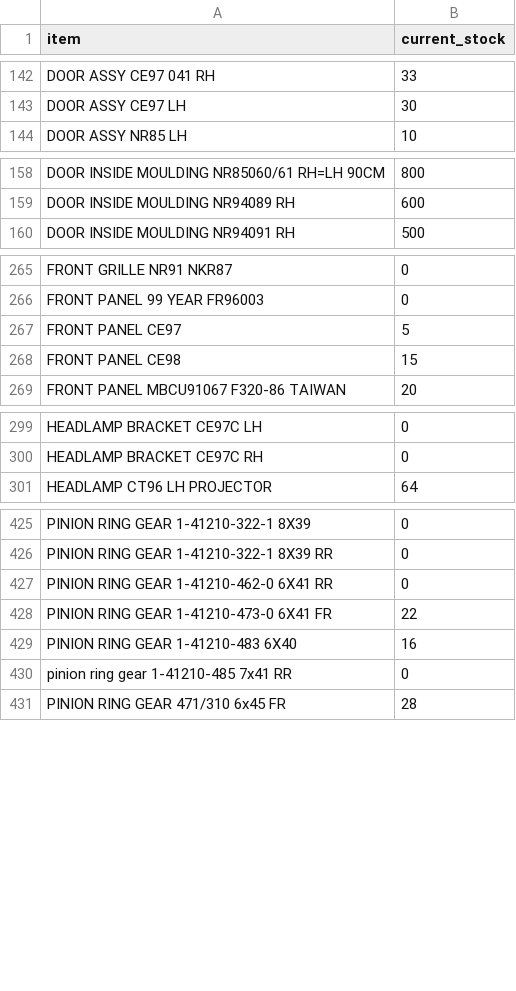
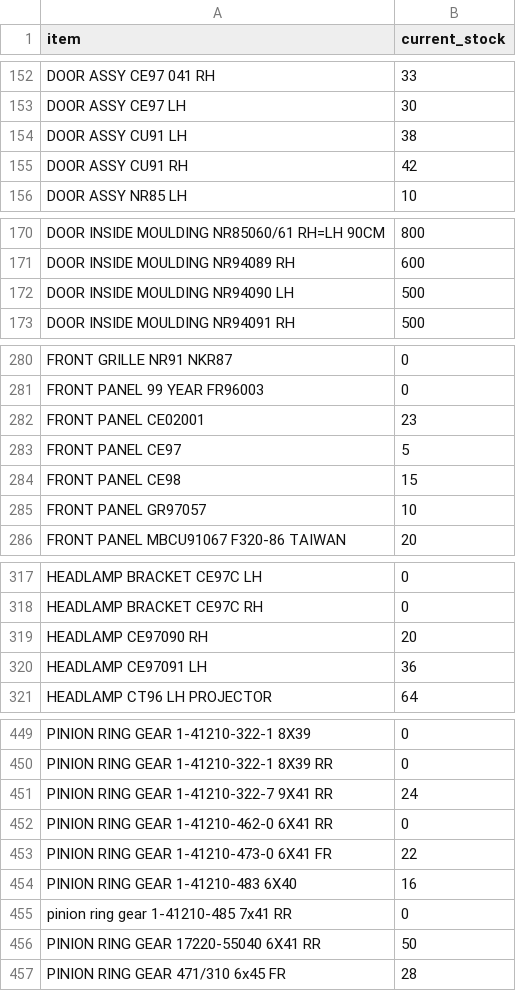
Before and after one commit to axassin/northseapartsthree, a CSV file: migration_sheets/greco_current_stocks.csv, drawn as a sheet; only a part is shown, gaps mark what is left out; the diff covers the shown part only.

```diff
--- a/migration_sheets/greco_current_stocks.csv
+++ b/migration_sheets/greco_current_stocks.csv
@@ -143,2 +153,4 @@ DOOR ASSY CE97 041 RH,33
 DOOR ASSY CE97 LH,30
+DOOR ASSY CU91 LH,38
+DOOR ASSY CU91 RH,42
 DOOR ASSY NR85 LH,10
@@ -159,2 +171,3 @@ DOOR INSIDE MOULDING NR85060/61 RH=LH 90CM,800
 DOOR INSIDE MOULDING NR94089 RH,600
+DOOR INSIDE MOULDING NR94090 LH,500
 DOOR INSIDE MOULDING NR94091 RH,500
@@ -266,4 +281,6 @@ FRONT GRILLE  NR91 NKR87,0
 FRONT PANEL 99 YEAR FR96003,0
+FRONT PANEL CE02001,23
 FRONT PANEL CE97,5
 FRONT PANEL CE98,15
+FRONT PANEL GR97057,10
 FRONT PANEL MBCU91067 F320-86 TAIWAN,20
@@ -300,2 +318,4 @@ HEADLAMP BRACKET CE97C LH,0
 HEADLAMP BRACKET CE97C RH,0
+HEADLAMP CE97090 RH,20
+HEADLAMP CE97091 LH,36
 HEADLAMP CT96 LH PROJECTOR ,64
@@ -426,2 +450,3 @@ PINION RING GEAR 1-41210-322-1 8X39,0
 PINION RING GEAR 1-41210-322-1 8X39 RR,0
+PINION RING GEAR 1-41210-322-7 9X41 RR,24
 PINION RING GEAR 1-41210-462-0 6X41 RR,0
@@ -430,2 +455,3 @@ PINION RING GEAR 1-41210-483 6X40,16
 pinion ring gear 1-41210-485 7x41 RR,0
+PINION RING GEAR 17220-55040 6X41 RR,50
 PINION RING GEAR 471/310 6x45 FR,28
```
Also changed, not shown: 21 added rows elsewhere in this file, 2 other files.
